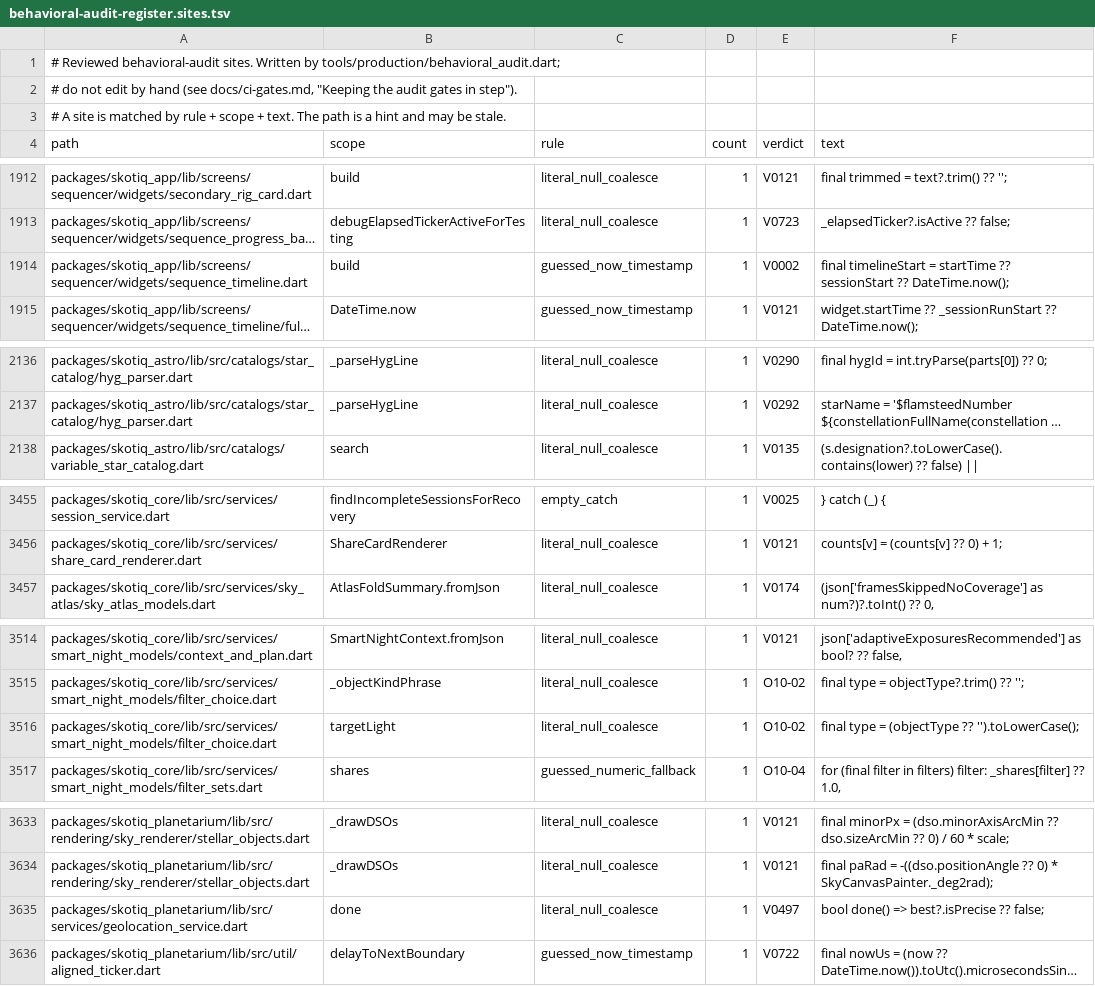
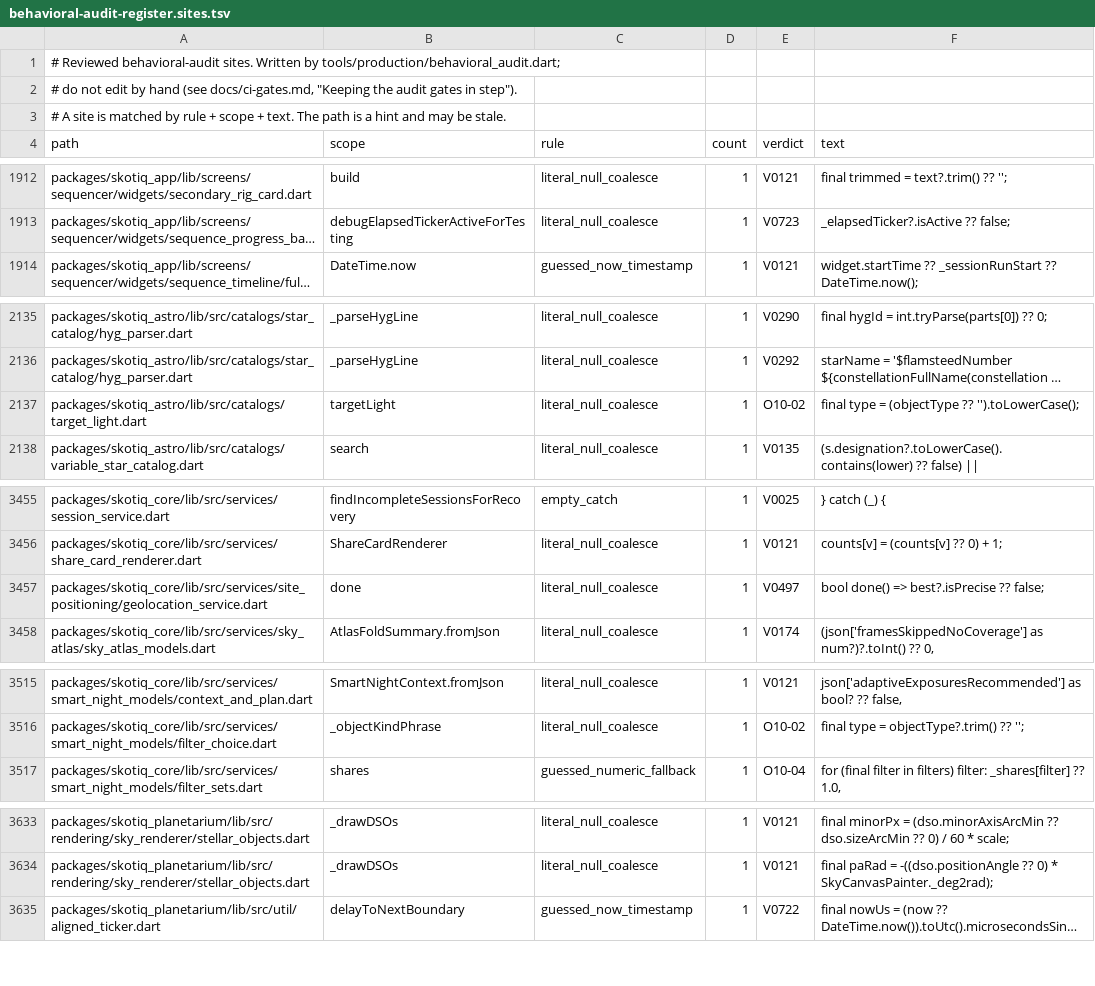
Before and after one commit to Scdouglas1999/Skotiq, a TSV file: docs/production-readiness/behavioral-audit-register.sites.tsv, drawn as a sheet; only a part is shown, gaps mark what is left out; long unchanged cells end in …; removed rows and columns are numbered as before the commit, all else as after; the diff names each change by its address in the sheet, - before the commit and + after, or states it on an @@ line.

Commit message:
Sync audit gate inputs after the planning merge

```diff
--- a/docs/production-readiness/behavioral-audit-register.sites.tsv
+++ b/docs/production-readiness/behavioral-audit-register.sites.tsv
-row 1914: packages/skotiq_app/lib/screens/sequencer/widgets/sequence_timeline.dart | build | guessed_now_timestamp | 1 | V0002 | final timelineStart = startTime ?? sessionStart ?? DateTime.now();
+row 2137: packages/skotiq_astro/lib/src/catalogs/target_light.dart | targetLight | literal_null_coalesce | 1 | O10-02 | final type = (objectType ?? '').toLowerCase();
+row 3457: packages/skotiq_core/lib/src/services/site_positioning/geolocation_service.dart | done | literal_null_coalesce | 1 | V0497 | bool done() => best?.isPrecise ?? false;
-row 3516: packages/skotiq_core/lib/src/services/smart_night_models/filter_choice.dart | targetLight | literal_null_coalesce | 1 | O10-02 | final type = (objectType ?? '').toLowerCase();
-row 3635: packages/skotiq_planetarium/lib/src/services/geolocation_service.dart | done | literal_null_coalesce | 1 | V0497 | bool done() => best?.isPrecise ?? false;
```
